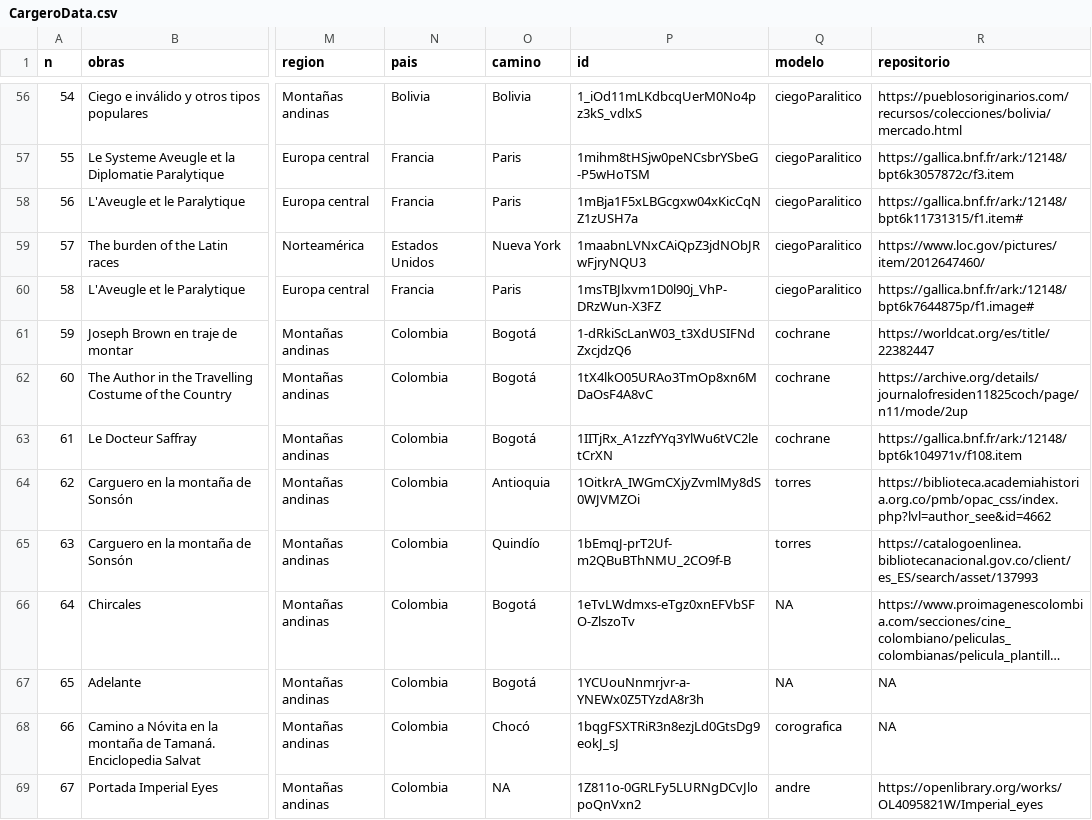
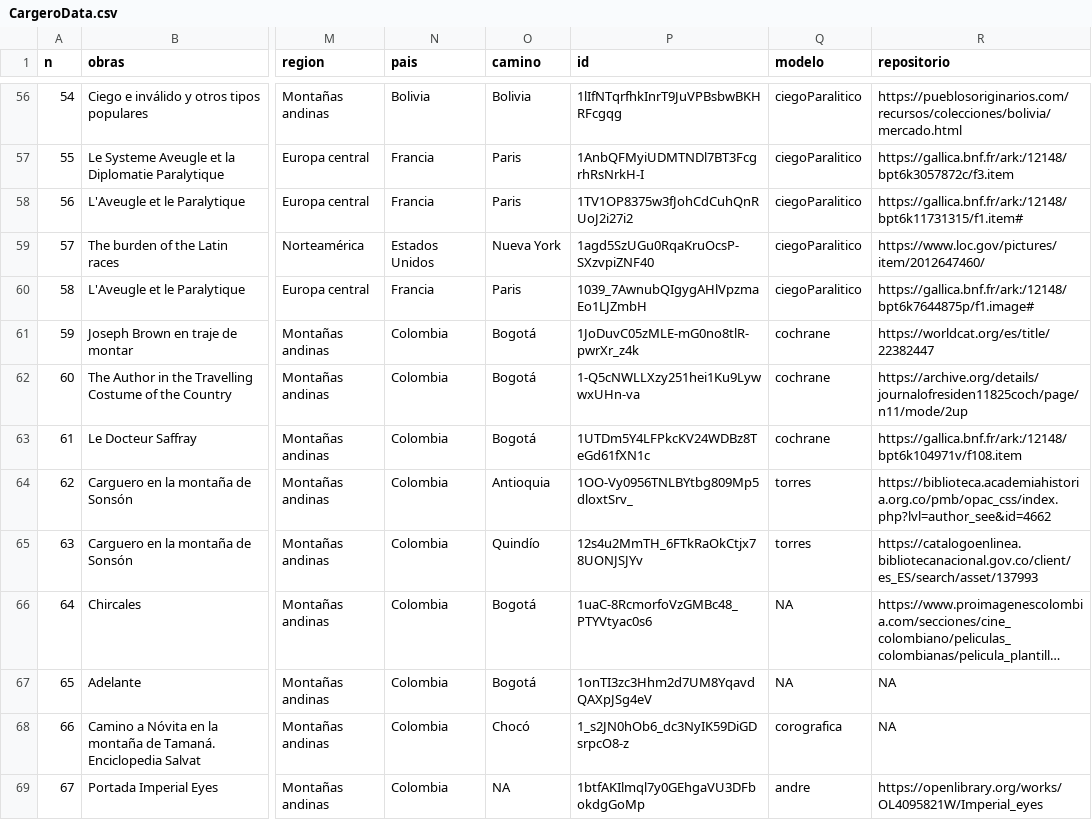
Before and after one commit to srsergiorodriguez/template_repo_JDH, a CSV file: data/CargeroData.csv, drawn as a sheet; only a part is shown, gaps mark what is left out; long unchanged cells end in …; the diff covers the shown part only; the diff names each change by its address in the sheet, - before the commit and + after, or states it on an @@ line.

```diff
--- a/data/CargeroData.csv
+++ b/data/CargeroData.csv
-P56 (id): 1_iOd11mLKdbcqUerM0No4pz3kS_vdlxS
+P56 (id): 1lIfNTqrfhkInrT9JuVPBsbwBKHRFcgqg
-P57 (id): 1mihm8tHSjw0peNCsbrYSbeG-P5wHoTSM
+P57 (id): 1AnbQFMyiUDMTNDl7BT3FcgrhRsNrkH-I
-P58 (id): 1mBja1F5xLBGcgxw04xKicCqNZ1zUSH7a
+P58 (id): 1TV1OP8375w3fJohCdCuhQnRUoJ2i27i2
-P59 (id): 1maabnLVNxCAiQpZ3jdNObJRwFjryNQU3
+P59 (id): 1agd5SzUGu0RqaKruOcsP-SXzvpiZNF40
-P60 (id): 1msTBJlxvm1D0l90j_VhP-DRzWun-X3FZ
+P60 (id): 1039_7AwnubQIgygAHlVpzmaEo1LJZmbH
-P61 (id): 1-dRkiScLanW03_t3XdUSIFNdZxcjdzQ6
+P61 (id): 1JoDuvC05zMLE-mG0no8tlR-pwrXr_z4k
-P62 (id): 1tX4lkO05URAo3TmOp8xn6MDaOsF4A8vC
+P62 (id): 1-Q5cNWLLXzy251hei1Ku9LywwxUHn-va
-P63 (id): 1IITjRx_A1zzfYYq3YlWu6tVC2letCrXN
+P63 (id): 1UTDm5Y4LFPkcKV24WDBz8TeGd61fXN1c
-P64 (id): 1OitkrA_IWGmCXjyZvmlMy8dS0WJVMZOi
+P64 (id): 1OO-Vy0956TNLBYtbg809Mp5dloxtSrv_
-P65 (id): 1bEmqJ-prT2Uf-m2QBuBThNMU_2CO9f-B
+P65 (id): 12s4u2MmTH_6FTkRaOkCtjx78UONJSJYv
-P66 (id): 1eTvLWdmxs-eTgz0xnEFVbSFO-ZlszoTv
+P66 (id): 1uaC-8RcmorfoVzGMBc48_PTYVtyac0s6
-P67 (id): 1YCUouNnmrjvr-a-YNEWx0Z5TYzdA8r3h
+P67 (id): 1onTI3zc3Hhm2d7UM8YqavdQAXpJSg4eV
-P68 (id): 1bqgFSXTRiR3n8ezjLd0GtsDg9eokJ_sJ
+P68 (id): 1_s2JN0hOb6_dc3NyIK59DiGDsrpcO8-z
-P69 (id): 1Z811o-0GRLFy5LURNgDCvJlopoQnVxn2
+P69 (id): 1btfAKIlmql7y0GEhgaVU3DFbokdgGoMp
```
Also changed, not shown: 179 edited cells elsewhere in this file.
